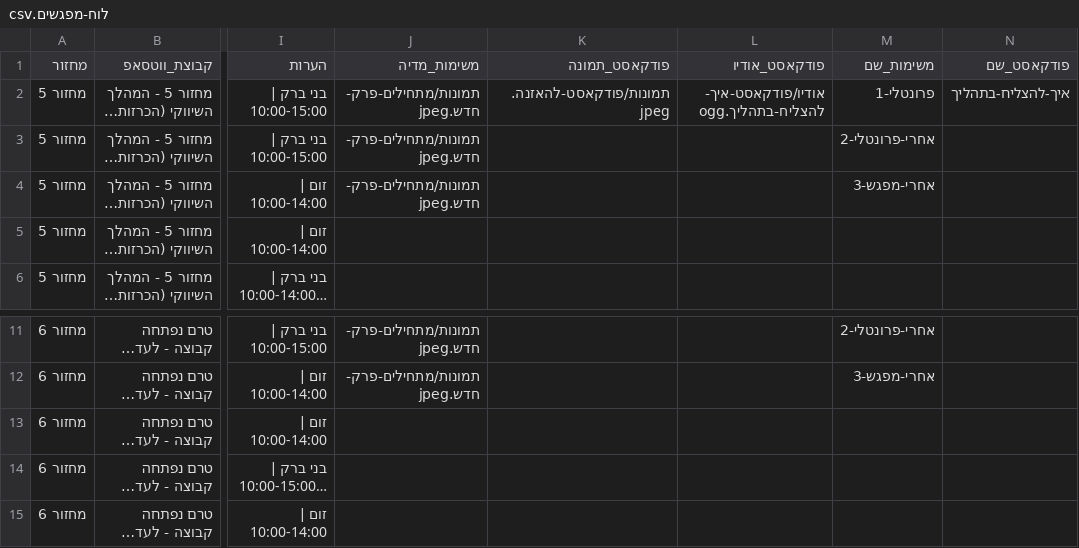
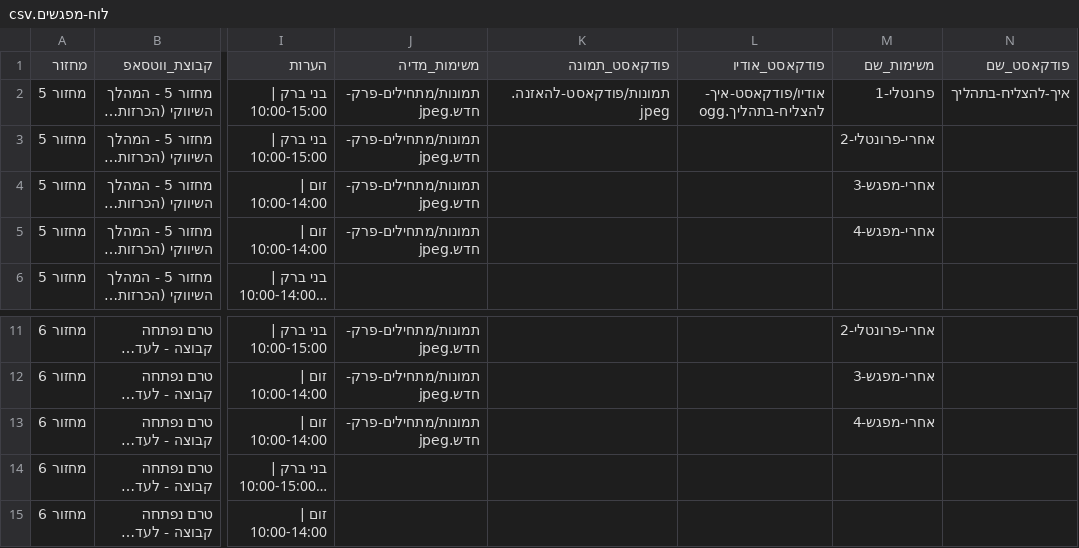
Before and after one commit to mayakislev-ux/maya-session-reminders-agent, a CSV file: לוח-מפגשים.csv, drawn as a sheet; only a part is shown, gaps mark what is left out; long unchanged cells end in …; the diff names each change by its address in the sheet, - before the commit and + after, or states it on an @@ line.

```diff
--- a/לוח-מפגשים.csv
+++ b/לוח-מפגשים.csv
-J5 (משימות_מדיה): (empty)
+J5 (משימות_מדיה): תמונות/מתחילים-פרק-חדש.jpeg
-M5 (משימות_שם): (empty)
+M5 (משימות_שם): אחרי-מפגש-4
-J13 (משימות_מדיה): (empty)
+J13 (משימות_מדיה): תמונות/מתחילים-פרק-חדש.jpeg
-M13 (משימות_שם): (empty)
+M13 (משימות_שם): אחרי-מפגש-4
```
Also changed, not shown: הודעות-לפי-תאריך.csv, 2 other files.
